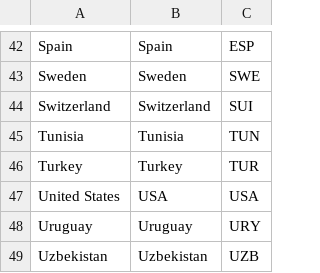
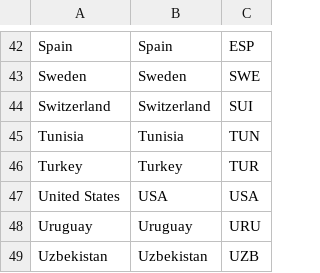
Before and after one commit to shedtaff-dotcom/shedbangers-website, a CSV file: sweepstake/data/teams.csv, drawn as a sheet; only a part is shown, gaps mark what is left out.

```diff
--- a/sweepstake/data/teams.csv
+++ b/sweepstake/data/teams.csv
@@ -47,3 +47,3 @@ Turkey,Turkey,TUR
 United States,USA,USA
-Uruguay,Uruguay,URY
+Uruguay,Uruguay,URU
 Uzbekistan,Uzbekistan,UZB
```
Also changed, not shown: sweepstake/data/topscorers.csv.
